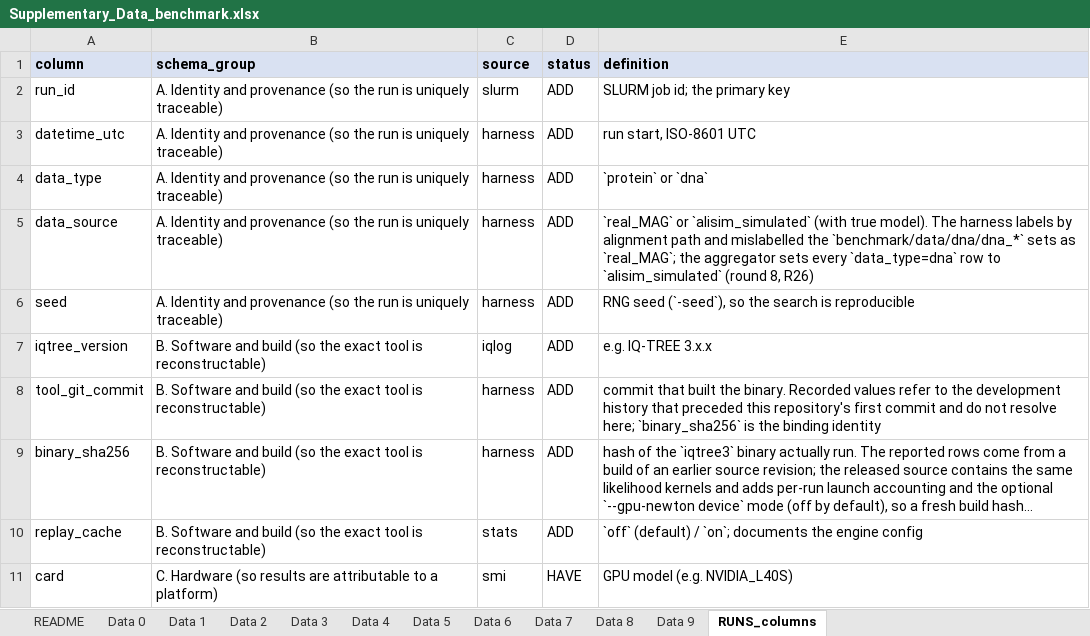
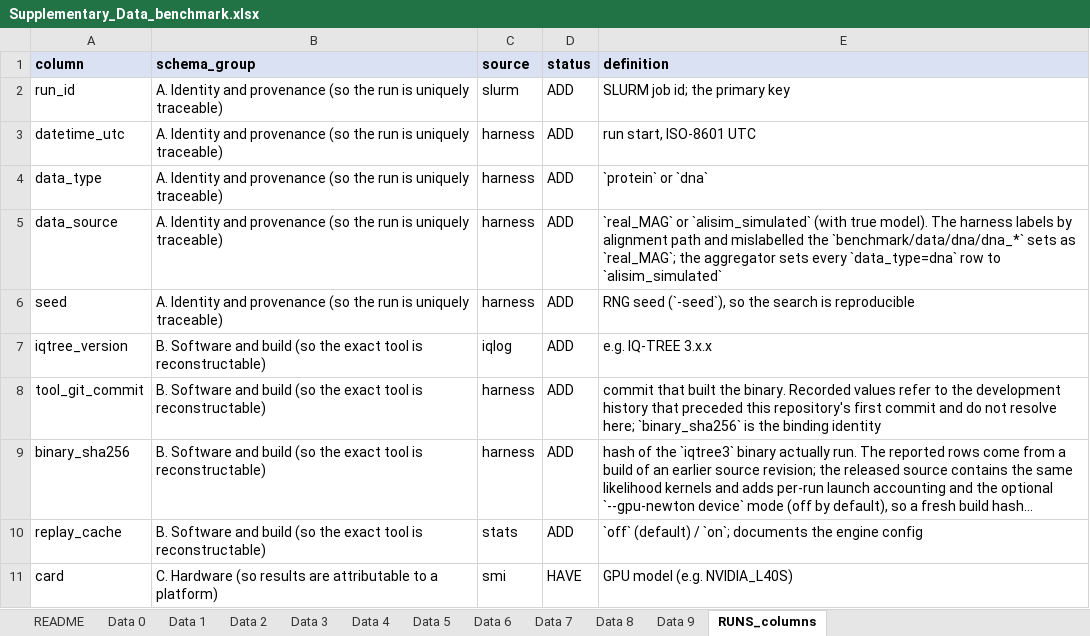
Before and after one commit to terry-b-cho/iqtree3-gpu, an Excel workbook: benchmark/runs/Supplementary_Data_benchmark.xlsx, sheet RUNS_columns, drawn as a sheet; only a part is shown; long unchanged cells end in …; values as stored, in another font and other column widths than the file's, no borders; the diff names each change by its address in the sheet, - before the commit and + after, or states it on an @@ line.

```diff
--- a/benchmark/runs/Supplementary_Data_benchmark.xlsx (sheet RUNS_columns)
+++ b/benchmark/runs/Supplementary_Data_benchmark.xlsx (sheet RUNS_columns)
-E5 (definition): …to `alisim_simulated` (round 8, R26)
+E5 (definition): …to `alisim_simulated`
```
Also changed, not shown: sheet README, 9 other files.
